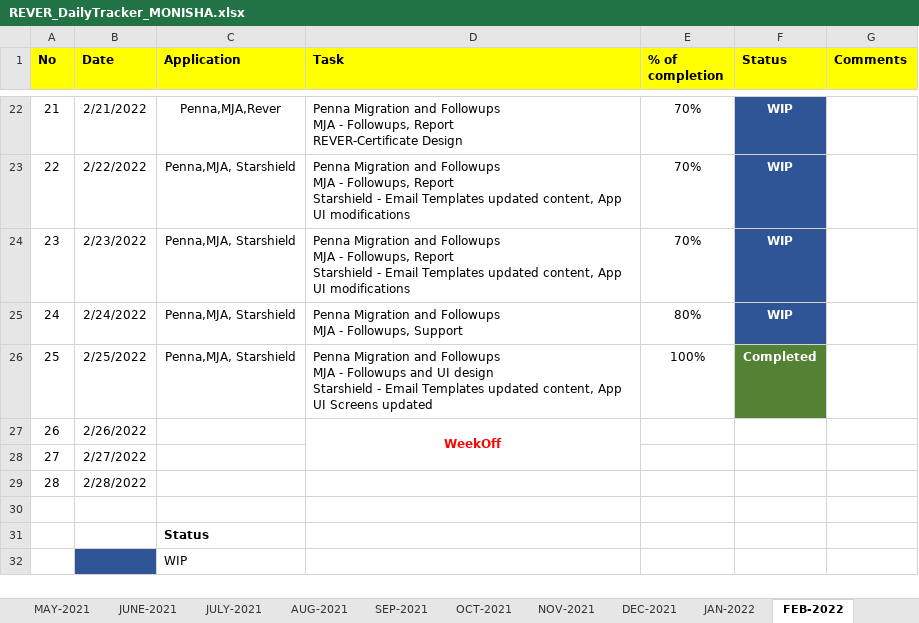
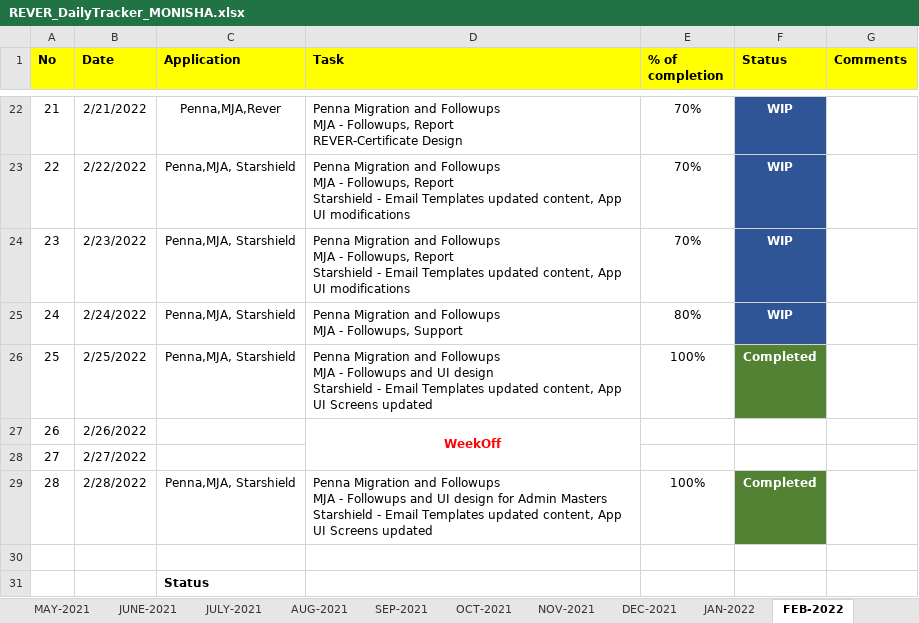
Before and after one commit to RIGELSOFTSINGAPORE/DailyTracker, an Excel workbook: REVER_DailyTracker_MONISHA.xlsx, sheet FEB-2022, drawn as a sheet; only a part is shown, gaps mark what is left out; the shorter side is filled out with more unchanged rows; values as stored, in another font and other column widths than the file's, no borders; ↵ is a line break in a cell; the diff names each change by its address in the sheet, - before the commit and + after, or states it on an @@ line.

```diff
--- a/REVER_DailyTracker_MONISHA.xlsx (sheet FEB-2022)
+++ b/REVER_DailyTracker_MONISHA.xlsx (sheet FEB-2022)
-C29 (Application): (empty)
+C29 (Application): Penna,MJA, Starshield
-D29 (Task): (empty)
+D29 (Task): Penna Migration and Followups ↵ MJA - Followups and UI design for Admin Masters ↵ Starshield - Email Templates updated content, App UI Screens updated
-E29 (% of completion): (empty)
+E29 (% of completion): 100%
-F29 (Status): (empty)
+F29 (Status): Completed
-F29 fill: none
+F29 fill: #548235
```
Also changed, not shown: other sheet tabs.
